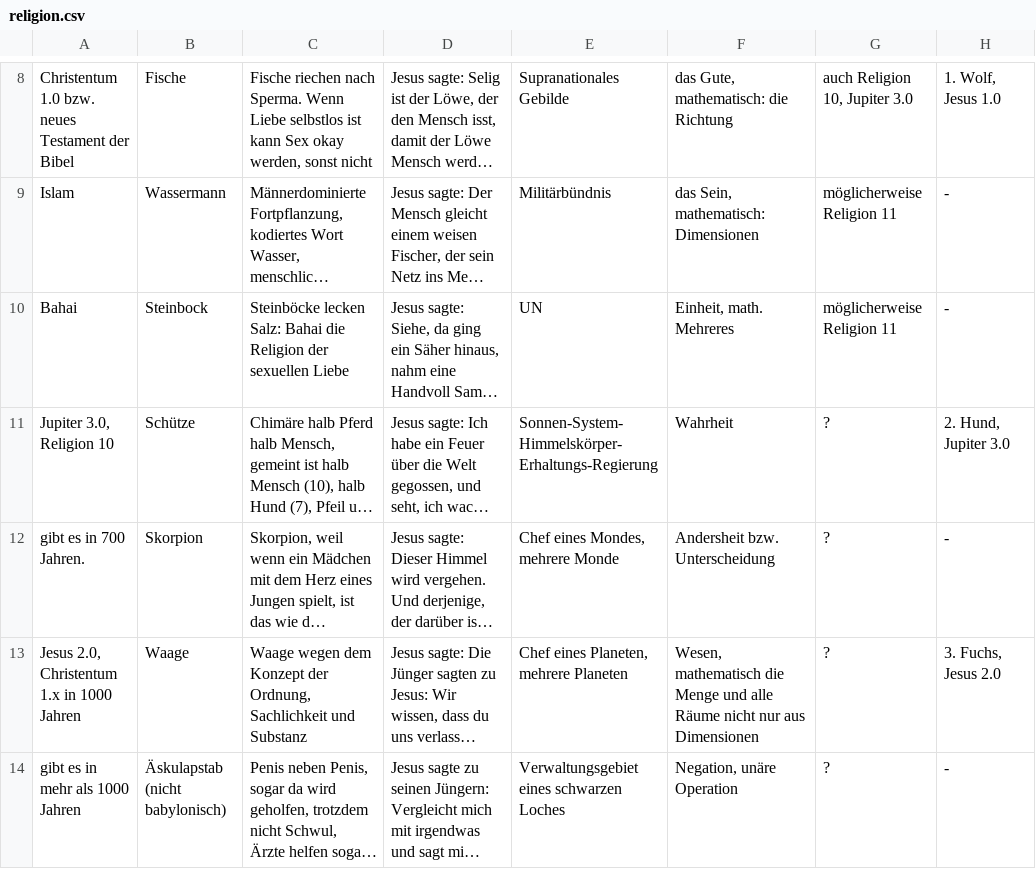
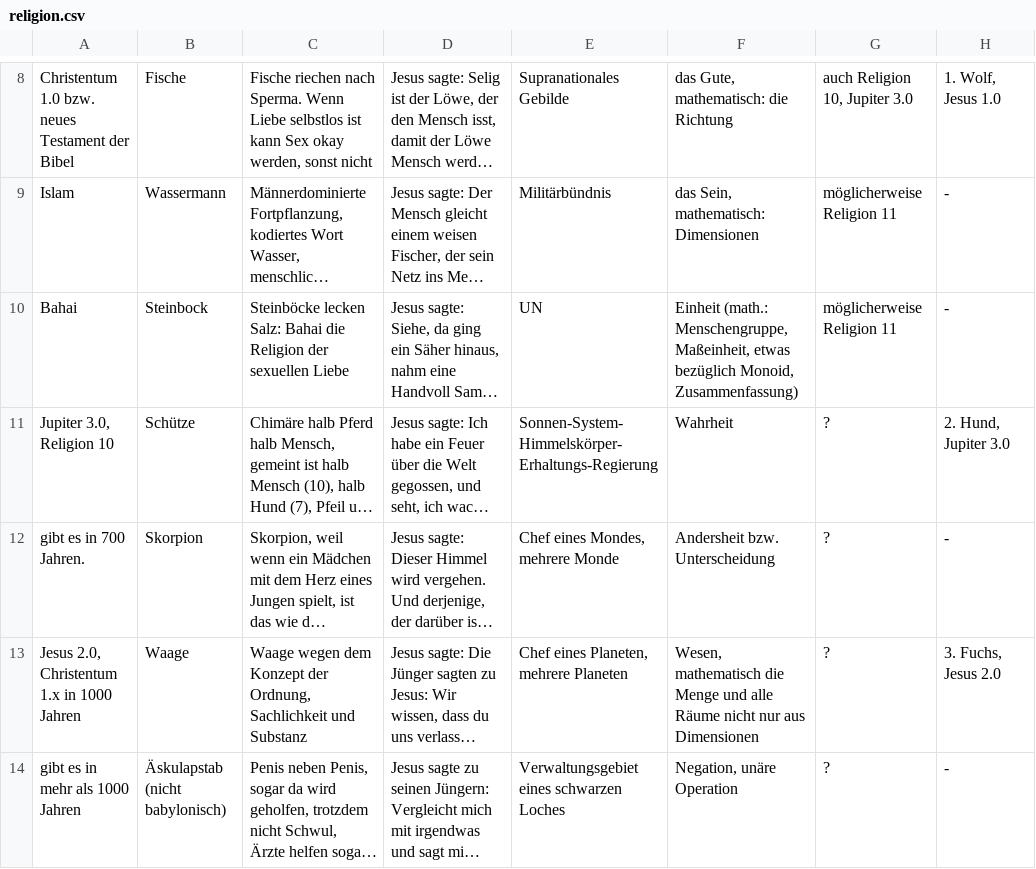
Before and after one commit to githubuser2000/reta-23-07-20, a CSV file: religion.csv, drawn as a sheet; only a part is shown, gaps mark what is left out; long unchanged cells end in …; the diff names each change by its address in the sheet, - before the commit and + after, or states it on an @@ line.

Commit message:
reli html einheit mathematisch ausführlicher

```diff
--- a/religion.csv
+++ b/religion.csv
-F10: Einheit, math. Mehreres
+F10: Einheit (math.: Menschengruppe, Maßeinheit, etwas bezüglich Monoid, Zusammenfassung)
```
